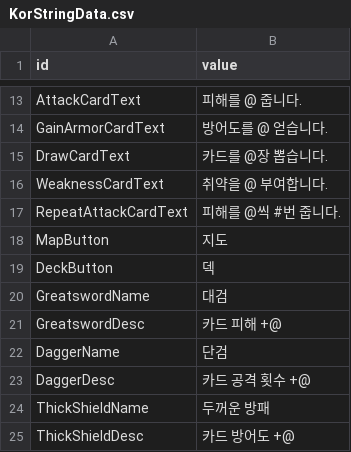
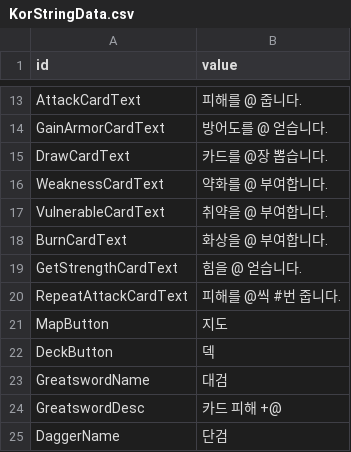
Before and after one commit to Devel-Rocket-ClassRoom/minigame-project-LteFroggy, a CSV file: Assets/Resources/Datas/StringTables/KorStringData.csv, drawn as a sheet; only a part is shown, gaps mark what is left out; the shorter side is filled out with more unchanged rows.

```diff
--- a/Assets/Resources/Datas/StringTables/KorStringData.csv
+++ b/Assets/Resources/Datas/StringTables/KorStringData.csv
@@ -15,3 +15,6 @@ GainArmorCardText,방어도를 @ 얻습니다.
 DrawCardText,카드를 @장 뽑습니다.
-WeaknessCardText,취약을 @ 부여합니다.
+WeaknessCardText,약화를 @ 부여합니다.
+VulnerableCardText,취약을 @ 부여합니다.
+BurnCardText,화상을 @ 부여합니다.
+GetStrengthCardText,힘을 @ 얻습니다.
 RepeatAttackCardText,피해를 @씩 #번 줍니다.
```
Also changed, not shown: 14 other files.
